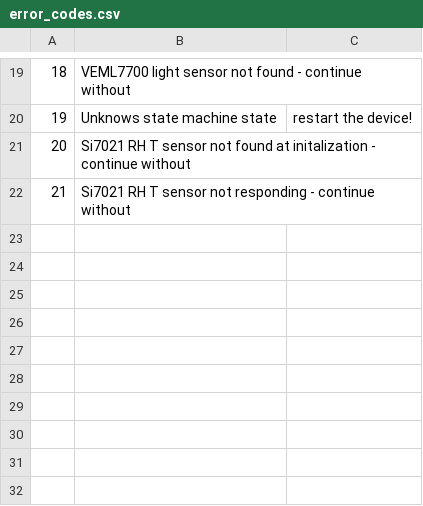
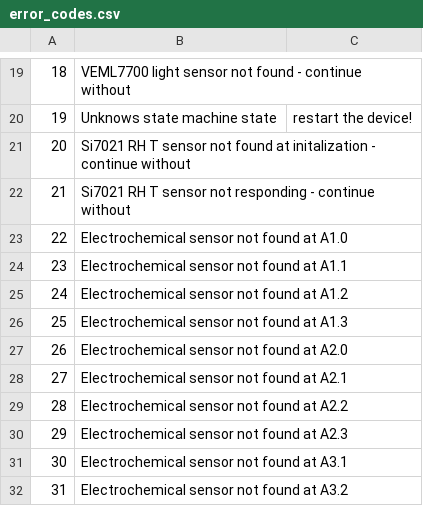
Before and after one commit to Yourigh/FRA_Sensor_platform, a CSV file: 3-FW_SW/2-SW_log_PC/1-LabVIEW_app/error_codes.csv, drawn as a sheet; only a part is shown, gaps mark what is left out.

```diff
--- a/3-FW_SW/2-SW_log_PC/1-LabVIEW_app/error_codes.csv
+++ b/3-FW_SW/2-SW_log_PC/1-LabVIEW_app/error_codes.csv
@@ -22 +22,11 @@
 21,Si7021 RH T sensor not responding - continue without
+22,Electrochemical sensor not found at A1.0
+23,Electrochemical sensor not found at A1.1
+24,Electrochemical sensor not found at A1.2
+25,Electrochemical sensor not found at A1.3
+26,Electrochemical sensor not found at A2.0
+27,Electrochemical sensor not found at A2.1
+28,Electrochemical sensor not found at A2.2
+29,Electrochemical sensor not found at A2.3
+30,Electrochemical sensor not found at A3.1
+31,Electrochemical sensor not found at A3.2
```
Also changed, not shown: 7 other files.
